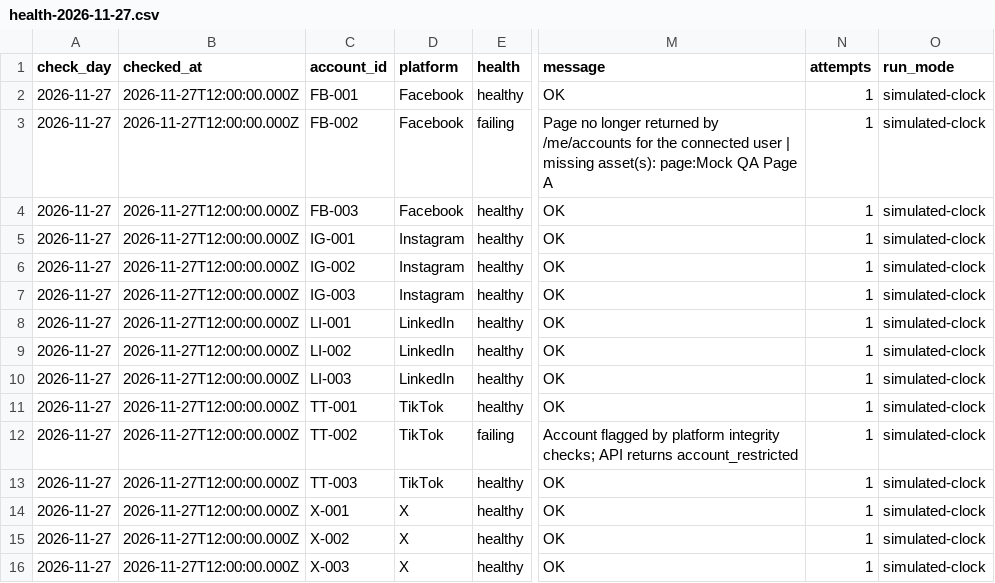
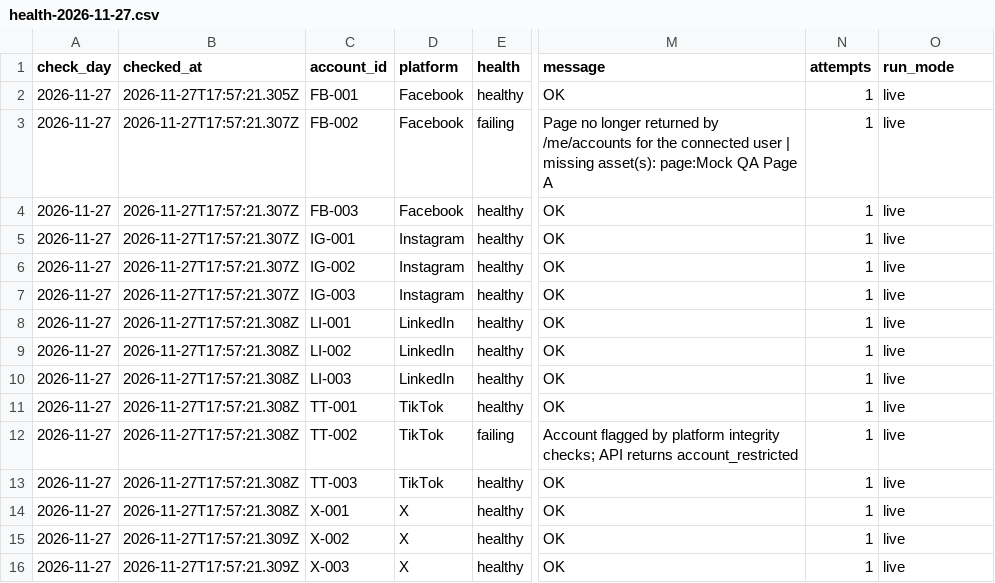
Before and after one commit to victorIkeokoro/Spikerz, a CSV file: reports/daily/health-2026-11-27.csv, drawn as a sheet; only a part is shown, gaps mark what is left out; the diff names each change by its address in the sheet, - before the commit and + after, or states it on an @@ line.

```diff
--- a/reports/daily/health-2026-11-27.csv
+++ b/reports/daily/health-2026-11-27.csv
-B2 (checked_at): 2026-11-27T12:00:00.000Z
+B2 (checked_at): 2026-11-27T17:57:21.305Z
-O2:O16 (run_mode): simulated-clock
+O2:O16 (run_mode): live
-B3:B7 (checked_at): 2026-11-27T12:00:00.000Z
+B3:B7 (checked_at): 2026-11-27T17:57:21.307Z
-B8:B14 (checked_at): 2026-11-27T12:00:00.000Z
+B8:B14 (checked_at): 2026-11-27T17:57:21.308Z
-B15:B16 (checked_at): 2026-11-27T12:00:00.000Z
+B15:B16 (checked_at): 2026-11-27T17:57:21.309Z
```
Also changed, not shown: data/exports/accounts-inventory.csv, 7 other files.
